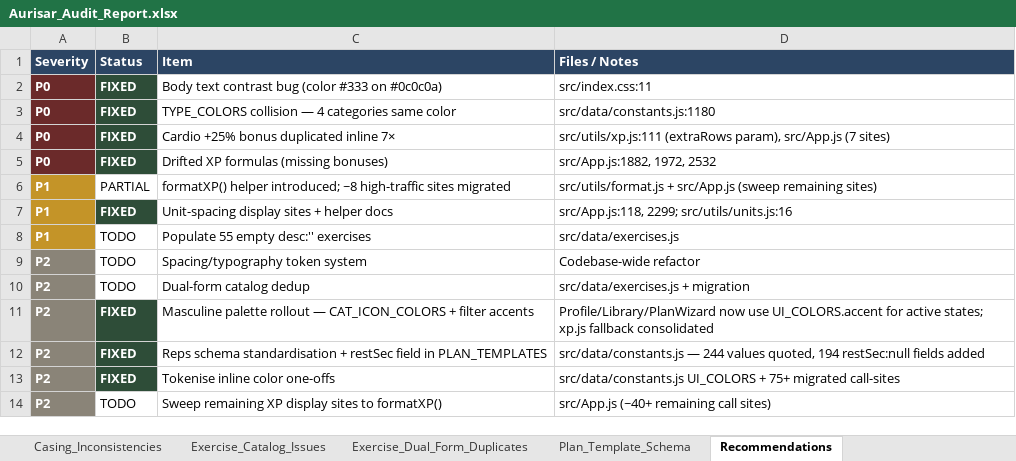
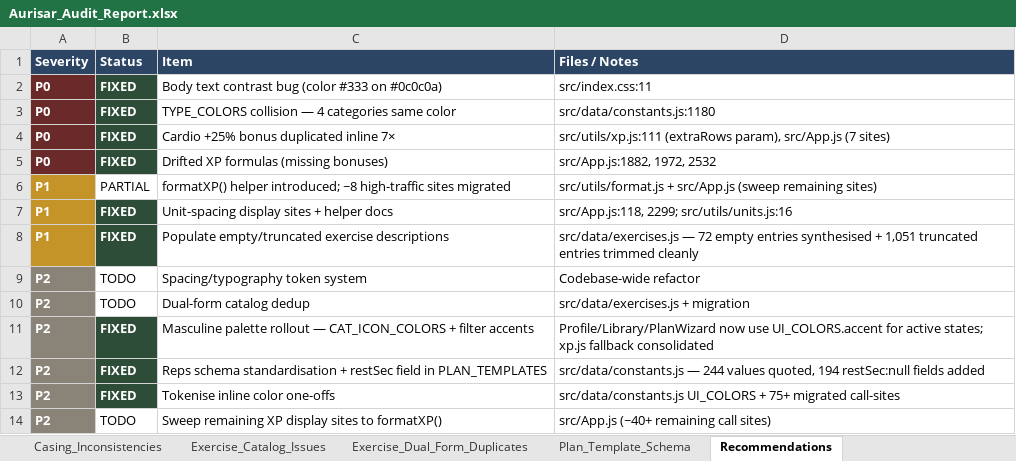
Before and after one commit to Brandonla3/aurisar-app, an Excel workbook: Aurisar_Audit_Report.xlsx, sheet Recommendations, drawn as a sheet; values as stored, in another font and other column widths than the file's, no borders; removed rows and columns are numbered as before the commit, all else as after; the diff names each change by its address in the sheet, - before the commit and + after, or states it on an @@ line.

```diff
--- a/Aurisar_Audit_Report.xlsx (sheet Recommendations)
+++ b/Aurisar_Audit_Report.xlsx (sheet Recommendations)
-row 8: P1 | TODO | Populate 55 empty desc:'' exercises | src/data/exercises.js
+row 8: P1 | FIXED | Populate empty/truncated exercise descriptions | src/data/exercises.js — 72 empty entries synthesised + 1,051 truncated entries trimmed cleanly
```
Also changed, not shown: sheet Exercise_Catalog_Issues, sheet Summary, 2 other files.
